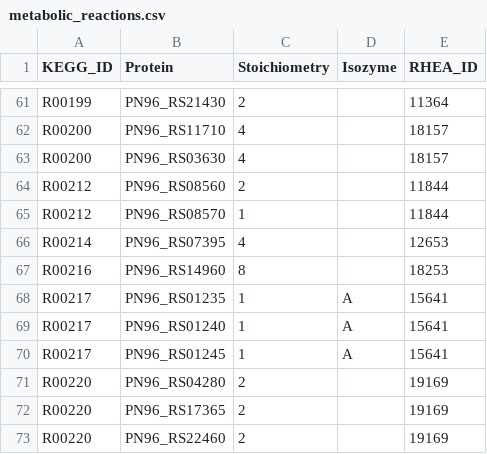
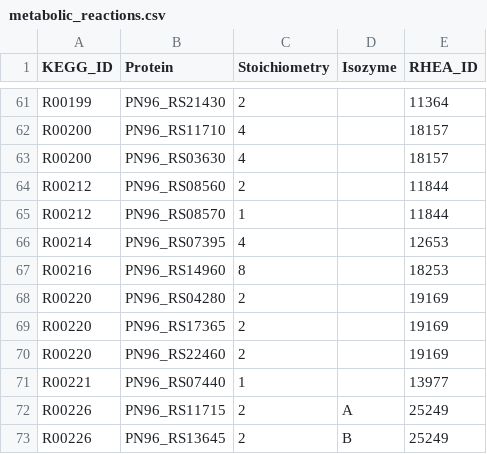
Before and after one commit to stelmo/VibrioNatriegens, a CSV file: data/model/metabolic_reactions.csv, drawn as a sheet; only a part is shown, gaps mark what is left out; the shorter side is filled out with more unchanged rows.

```diff
--- a/data/model/metabolic_reactions.csv
+++ b/data/model/metabolic_reactions.csv
@@ -67,5 +67,2 @@ R00214,PN96_RS07395,4,,12653
 R00216,PN96_RS14960,8,,18253
-R00217,PN96_RS01235,1,A,15641
-R00217,PN96_RS01240,1,A,15641
-R00217,PN96_RS01245,1,A,15641
 R00220,PN96_RS04280,2,,19169
```
Also changed, not shown: 10 other files.
